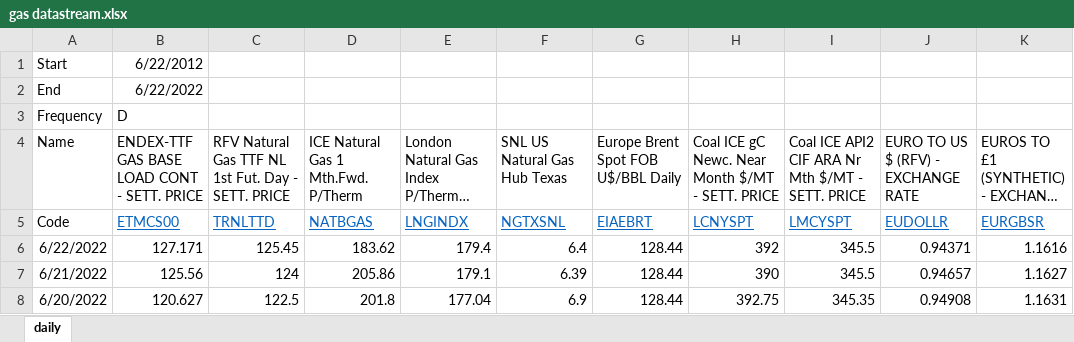
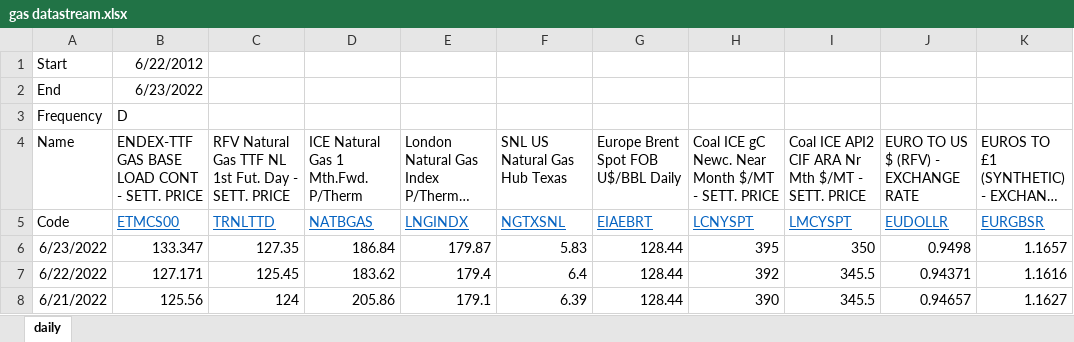
Before and after one commit to OFCE/SIWU, an Excel workbook: data/gas datastream.xlsx, sheet daily, drawn as a sheet; only a part is shown; the shorter side is filled out with more unchanged rows; long unchanged cells end in …; values as stored, in another font and other column widths than the file's, no borders; the diff names each change by its address in the sheet, - before the commit and + after, or states it on an @@ line.

```diff
--- a/data/gas datastream.xlsx (sheet daily)
+++ b/data/gas datastream.xlsx (sheet daily)
-B2: 6/22/2022
+B2: 6/23/2022
+row 6: 6/23/2022 | 133.347 | 127.35 | 186.84 | 179.87 | 5.83 | 128.44 | 395 | 350 | 0.9498 | 1.1657
```
Also changed, not shown: 28 other files.
